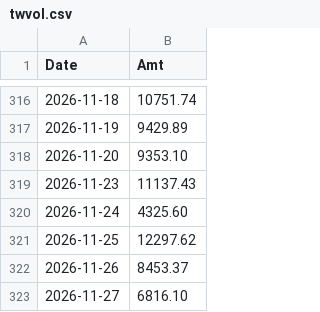
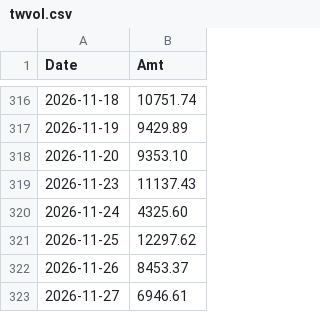
Before and after one commit to yopoyuan-star/Z-score, a CSV file: data/twvol.csv, drawn as a sheet; only a part is shown, gaps mark what is left out.

```diff
--- a/data/twvol.csv
+++ b/data/twvol.csv
@@ -322,2 +322,2 @@ Date,Amt
 2026-11-26,8453.37
-2026-11-27,6816.10
+2026-11-27,6946.61
```
Also changed, not shown: docs/zscore_output.csv, 1 other file.
